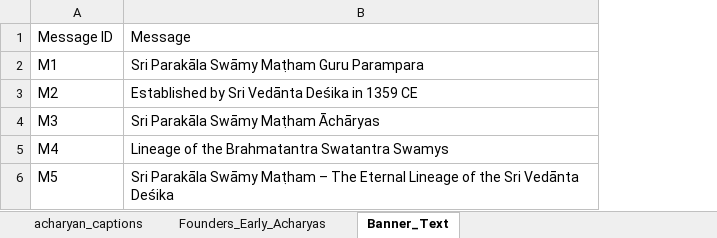
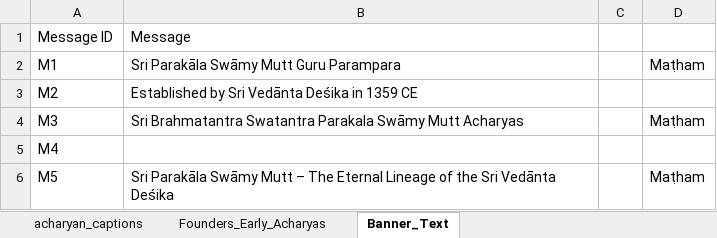
Before and after one commit to ksudarsh/parampara_poster_template, an Excel workbook: acharyan_captions_english.xlsx, sheet Banner_Text, drawn as a sheet; values as stored, in another font and other column widths than the file's, no borders; the diff names each change by its address in the sheet, - before the commit and + after, or states it on an @@ line.

```diff
--- a/acharyan_captions_english.xlsx (sheet Banner_Text)
+++ b/acharyan_captions_english.xlsx (sheet Banner_Text)
+column C, empty
+column D, rows 2-6: Maṭham |  | Maṭham |  | Maṭham
-B2: Sri Parakāla Swāmy Maṭham Guru Parampara
+B2: Sri Parakāla Swāmy Mutt Guru Parampara
-B4: Sri Parakāla Swāmy Maṭham Āchāryas
+B4: Sri Brahmatantra Swatantra Parakala Swāmy Mutt Acharyas
-B5: Lineage of the Brahmatantra Swatantra Swamys
+B5: (empty)
-B6: …Parakāla Swāmy Maṭham – The…
+B6: …Parakāla Swāmy Mutt – The…
```
Also changed, not shown: acharyan_captions_kannada.xlsx, acharyan_captions_sanskrit.xlsx, 2 other files.
